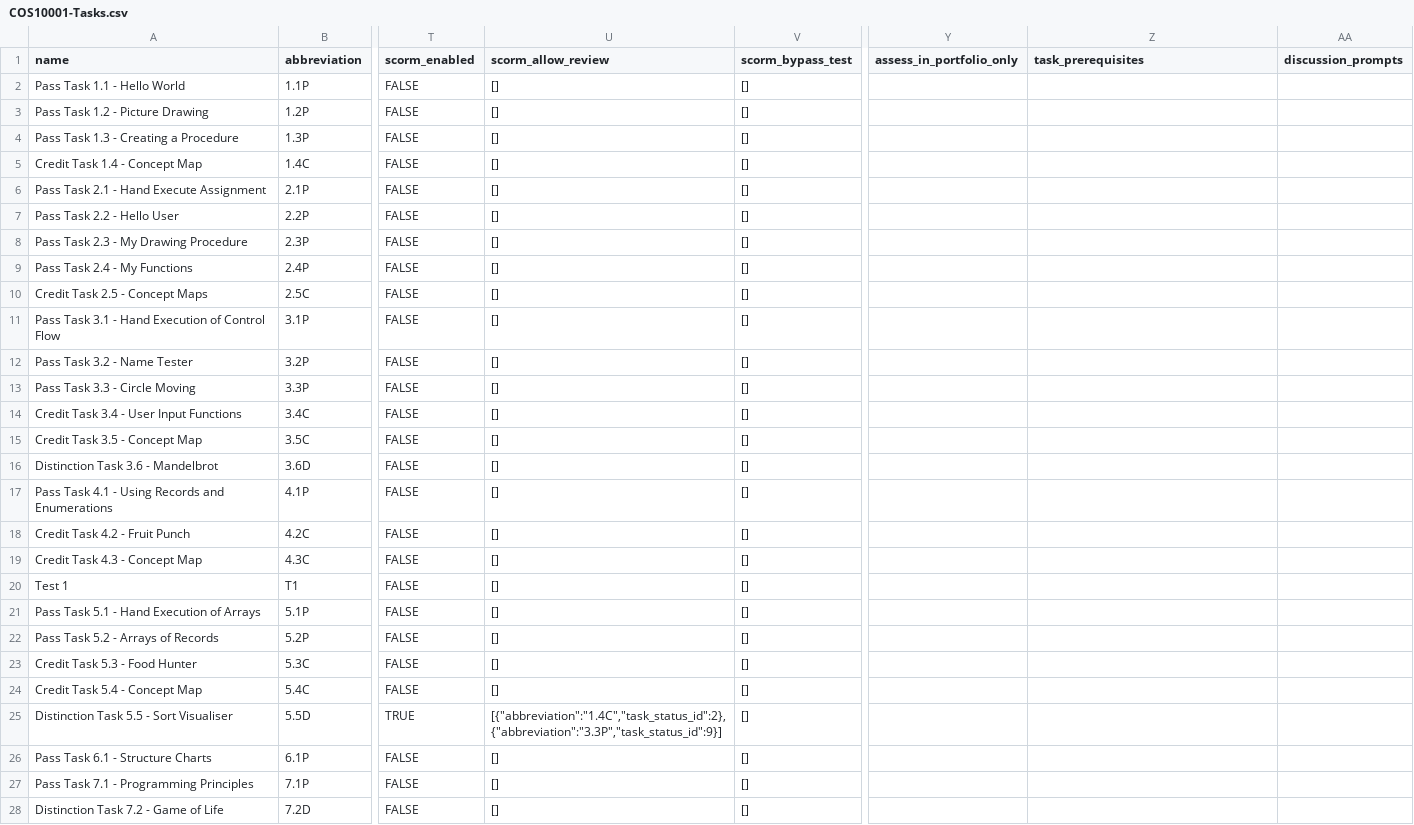
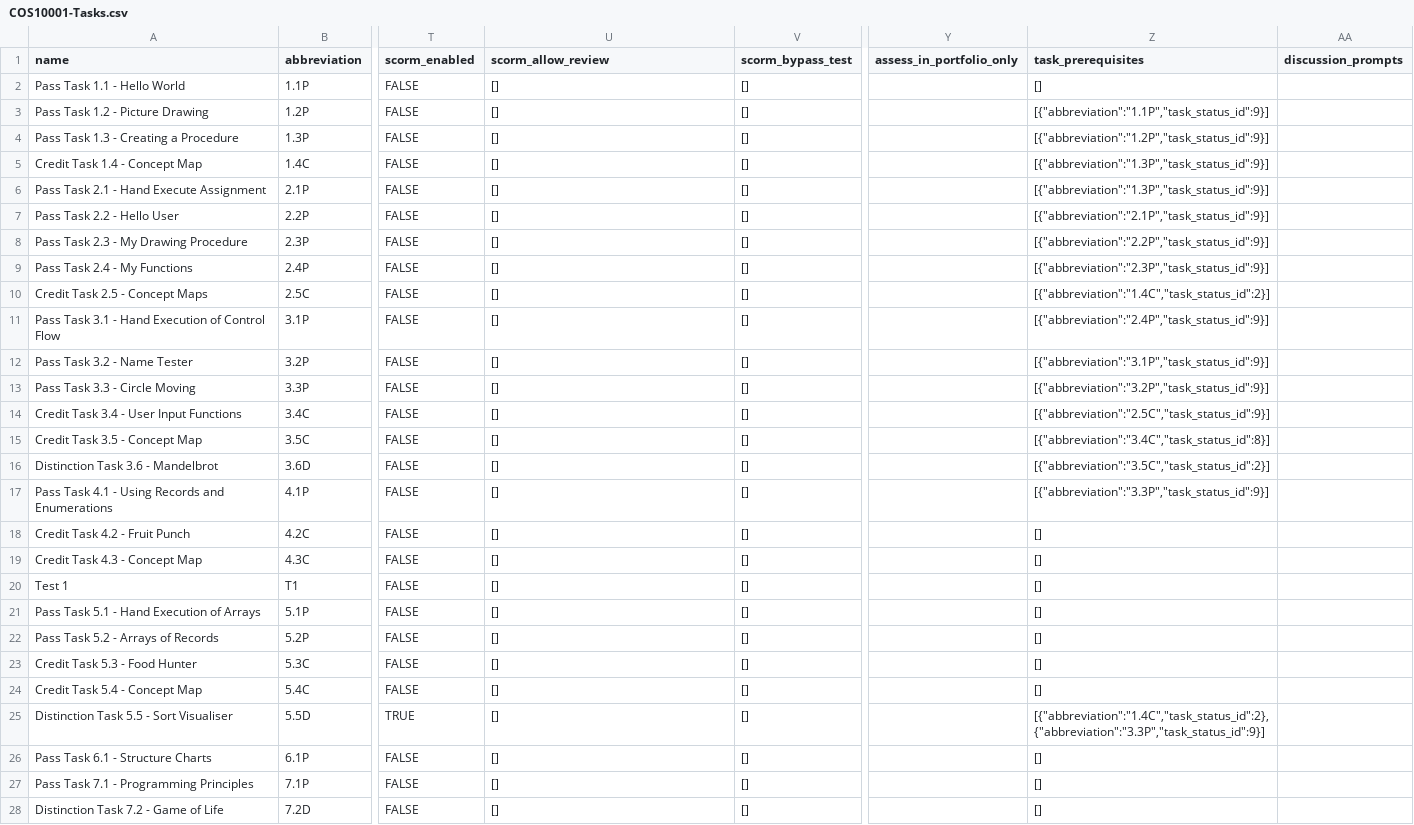
Before and after one commit to doubtfire-lms/doubtfire-api, a CSV file: test_files/COS10001-Tasks.csv, drawn as a sheet; only a part is shown, gaps mark what is left out; the diff covers the shown part only; the diff names each change by its address in the sheet, - before the commit and + after, or states it on an @@ line.

Commit message:
chore: add prerequisites to tasks csv

```diff
--- a/test_files/COS10001-Tasks.csv
+++ b/test_files/COS10001-Tasks.csv
-Z2 (task_prerequisites): (empty)
+Z2 (task_prerequisites): []
-Z3 (task_prerequisites): (empty)
+Z3 (task_prerequisites): [{"abbreviation":"1.1P","task_status_id":9}]
-Z4 (task_prerequisites): (empty)
+Z4 (task_prerequisites): [{"abbreviation":"1.2P","task_status_id":9}]
-Z5:Z6 (task_prerequisites): (empty)
+Z5:Z6 (task_prerequisites): [{"abbreviation":"1.3P","task_status_id":9}]
-Z7 (task_prerequisites): (empty)
+Z7 (task_prerequisites): [{"abbreviation":"2.1P","task_status_id":9}]
-Z8 (task_prerequisites): (empty)
+Z8 (task_prerequisites): [{"abbreviation":"2.2P","task_status_id":9}]
-Z9 (task_prerequisites): (empty)
+Z9 (task_prerequisites): [{"abbreviation":"2.3P","task_status_id":9}]
-Z10 (task_prerequisites): (empty)
+Z10 (task_prerequisites): [{"abbreviation":"1.4C","task_status_id":2}]
-Z11 (task_prerequisites): (empty)
+Z11 (task_prerequisites): [{"abbreviation":"2.4P","task_status_id":9}]
-Z12 (task_prerequisites): (empty)
+Z12 (task_prerequisites): [{"abbreviation":"3.1P","task_status_id":9}]
-Z13 (task_prerequisites): (empty)
+Z13 (task_prerequisites): [{"abbreviation":"3.2P","task_status_id":9}]
-Z14 (task_prerequisites): (empty)
+Z14 (task_prerequisites): [{"abbreviation":"2.5C","task_status_id":9}]
-Z15 (task_prerequisites): (empty)
+Z15 (task_prerequisites): [{"abbreviation":"3.4C","task_status_id":8}]
-Z16 (task_prerequisites): (empty)
+Z16 (task_prerequisites): [{"abbreviation":"3.5C","task_status_id":2}]
-Z17 (task_prerequisites): (empty)
+Z17 (task_prerequisites): [{"abbreviation":"3.3P","task_status_id":9}]
-Z18:Z24 (task_prerequisites): (empty)
+Z18:Z24 (task_prerequisites): []
-U25 (scorm_allow_review): [{"abbreviation":"1.4C","task_status_id":2},{"abbreviation":"3.3P","task_status_id":9}]
+U25 (scorm_allow_review): []
-Z25 (task_prerequisites): (empty)
+Z25 (task_prerequisites): [{"abbreviation":"1.4C","task_status_id":2},{"abbreviation":"3.3P","task_status_id":9}]
-Z26:Z28 (task_prerequisites): (empty)
+Z26:Z28 (task_prerequisites): []
```
Also changed, not shown: 10 edited cells elsewhere in this file.
